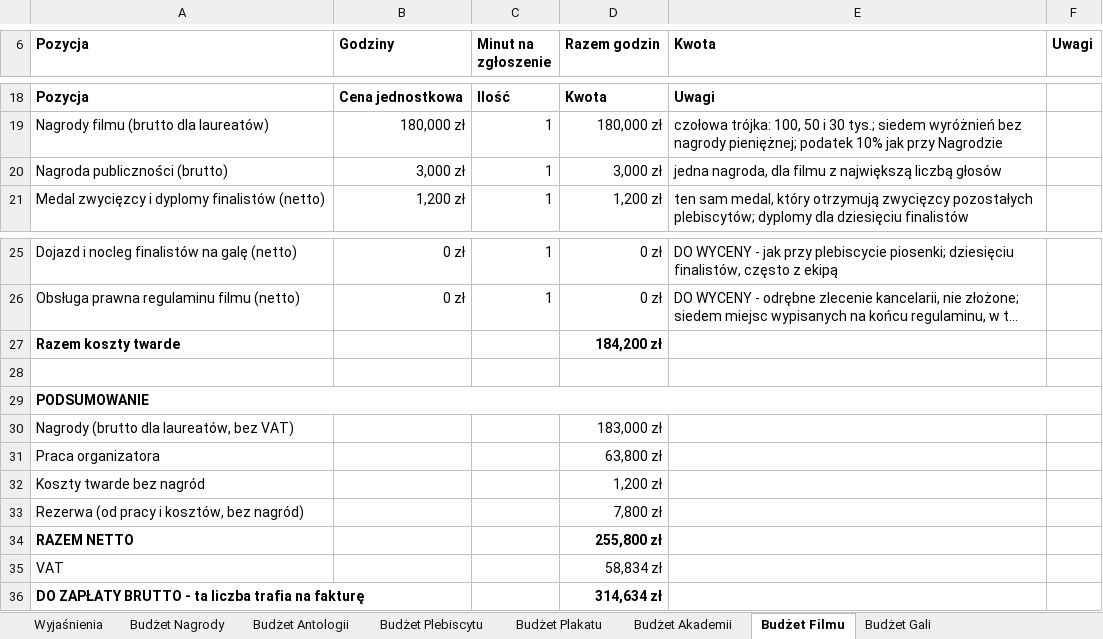
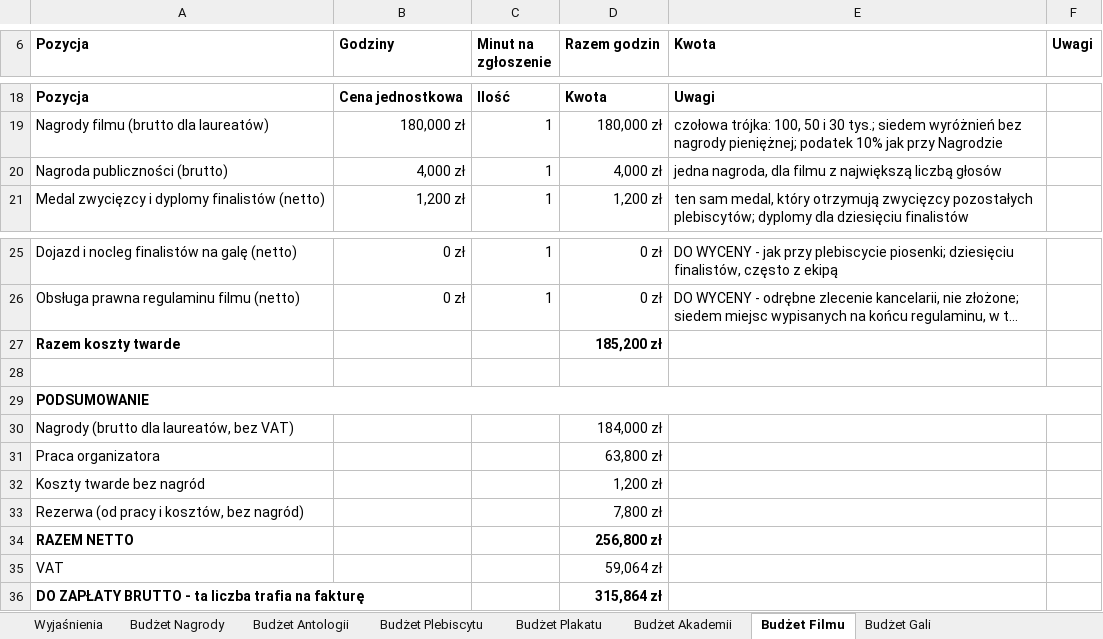
Before and after one commit to kolbinski/konstela, an Excel workbook: budzet-edycji-pierwszej.xlsx, sheet Budżet Filmu, drawn as a sheet; only a part is shown, gaps mark what is left out; long unchanged cells end in …; values as stored, in another font and other column widths than the file's, no borders; the diff names each change by its address in the sheet, - before the commit and + after, or states it on an @@ line.

```diff
--- a/budzet-edycji-pierwszej.xlsx (sheet Budżet Filmu)
+++ b/budzet-edycji-pierwszej.xlsx (sheet Budżet Filmu)
-B20 (Godziny): 3,000 zł
+B20 (Godziny): 4,000 zł
-D20 (Razem godzin): 3,000 zł
+D20 (Razem godzin): 4,000 zł
-D27 (Razem godzin): 184,200 zł
+D27 (Razem godzin): 185,200 zł
-D30 (Razem godzin): 183,000 zł
+D30 (Razem godzin): 184,000 zł
-D34 (Razem godzin): 255,800 zł
+D34 (Razem godzin): 256,800 zł
-D35 (Razem godzin): 58,834 zł
+D35 (Razem godzin): 59,064 zł
-D36 (Razem godzin): 314,634 zł
+D36 (Razem godzin): 315,864 zł
```
Also changed, not shown: sheet Wyjaśnienia, sheet Budżet Nagrody, sheet Budżet Plakatu, 19 other files.
